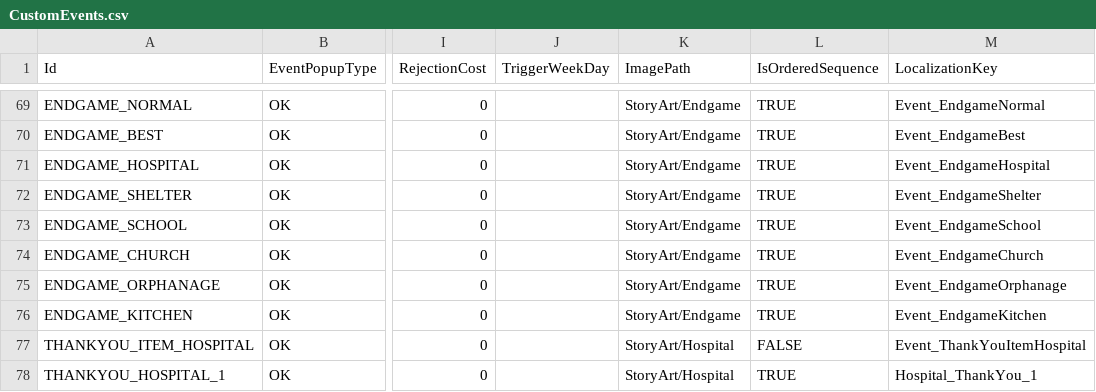
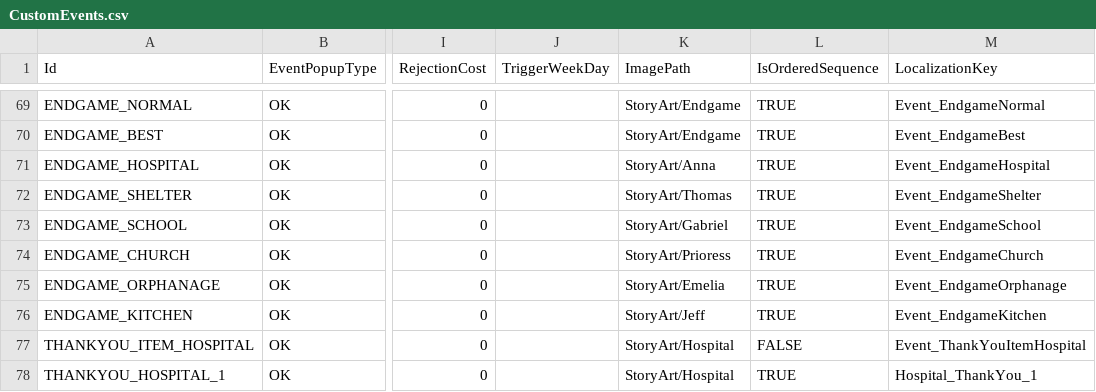
Before and after one commit to baddestguy/SainthoodStories, a CSV file: Assets/Resources/GameData/CustomEvents.csv, drawn as a sheet; only a part is shown, gaps mark what is left out; the diff names each change by its address in the sheet, - before the commit and + after, or states it on an @@ line.

```diff
--- a/Assets/Resources/GameData/CustomEvents.csv
+++ b/Assets/Resources/GameData/CustomEvents.csv
-K71 (ImagePath): StoryArt/Endgame
+K71 (ImagePath): StoryArt/Anna
-K72 (ImagePath): StoryArt/Endgame
+K72 (ImagePath): StoryArt/Thomas
-K73 (ImagePath): StoryArt/Endgame
+K73 (ImagePath): StoryArt/Gabriel
-K74 (ImagePath): StoryArt/Endgame
+K74 (ImagePath): StoryArt/Prioress
-K75 (ImagePath): StoryArt/Endgame
+K75 (ImagePath): StoryArt/Emelia
-K76 (ImagePath): StoryArt/Endgame
+K76 (ImagePath): StoryArt/Jeff
```
Also changed, not shown: Assets/Resources/GameData/Localization.csv, 16 other files.
